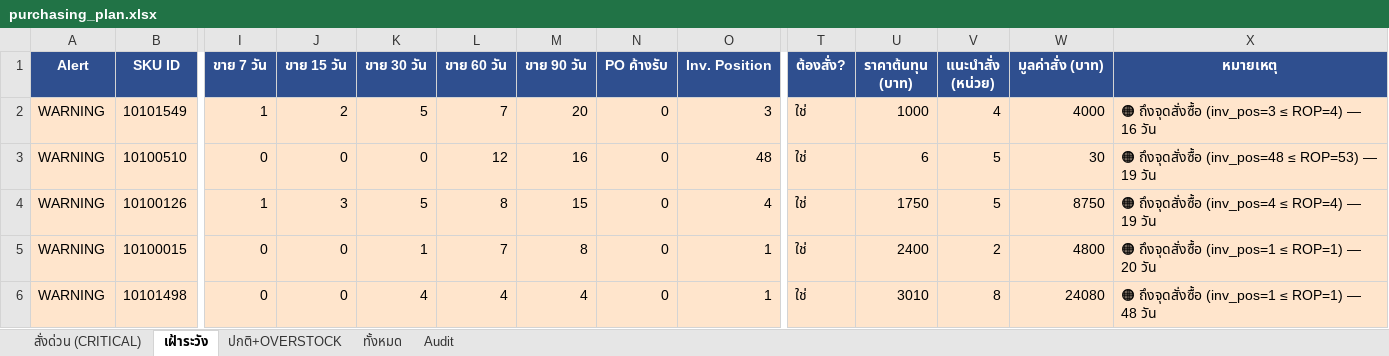
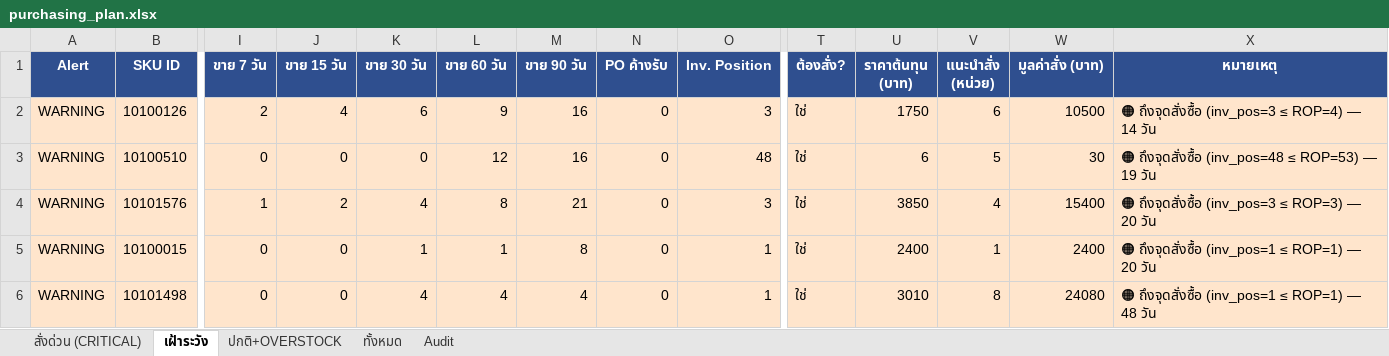
Before and after one commit to aimanproductdevelopment-design/purchase-planning, an Excel workbook: output/purchasing_plan.xlsx, sheet เฝ้าระวัง, drawn as a sheet; only a part is shown, gaps mark what is left out; values as stored, in another font and other column widths than the file's, no borders; removed rows and columns are numbered as before the commit, all else as after; rows hold the shown columns only; the diff names each change by its address in the sheet, - before the commit and + after, or states it on an @@ line.

```diff
--- a/output/purchasing_plan.xlsx (sheet เฝ้าระวัง)
+++ b/output/purchasing_plan.xlsx (sheet เฝ้าระวัง)
-row 2: WARNING | 10101549 | 1 | 2 | 5 | 7 | 20 | 0 | 3 | ใช่ | 1000 | 4 | 4000 | 🟠 ถึงจุดสั่งซื้อ (inv_pos=3 ≤ ROP=4) — 16 วัน
+row 2: WARNING | 10100126 | 2 | 4 | 6 | 9 | 16 | 0 | 3 | ใช่ | 1750 | 6 | 10500 | 🟠 ถึงจุดสั่งซื้อ (inv_pos=3 ≤ ROP=4) — 14 วัน
-row 4: WARNING | 10100126 | 1 | 3 | 5 | 8 | 15 | 0 | 4 | ใช่ | 1750 | 5 | 8750 | 🟠 ถึงจุดสั่งซื้อ (inv_pos=4 ≤ ROP=4) — 19 วัน
+row 4: WARNING | 10101576 | 1 | 2 | 4 | 8 | 21 | 0 | 3 | ใช่ | 3850 | 4 | 15400 | 🟠 ถึงจุดสั่งซื้อ (inv_pos=3 ≤ ROP=3) — 20 วัน
-L5 (ขาย 60 วัน): 7
+L5 (ขาย 60 วัน): 1
-V5 (แนะนำสั่ง (หน่วย)): 2
+V5 (แนะนำสั่ง (หน่วย)): 1
-W5 (มูลค่าสั่ง (บาท)): 4800
+W5 (มูลค่าสั่ง (บาท)): 2400
```
Also changed, not shown: sheet Audit, sheet ทั้งหมด, sheet ปกติ+OVERSTOCK, sheet สั่งด่วน (CRITICAL).
